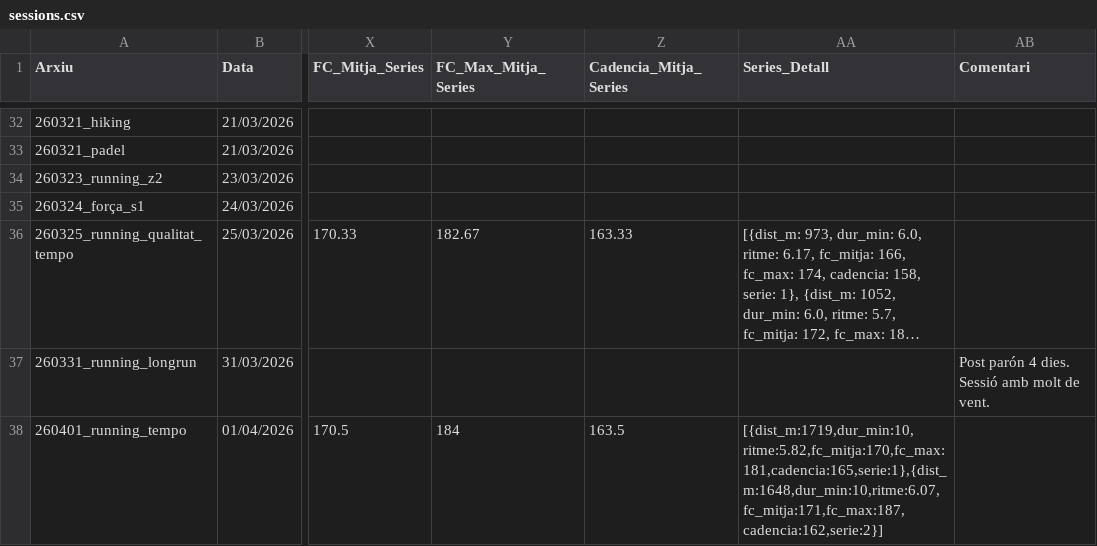
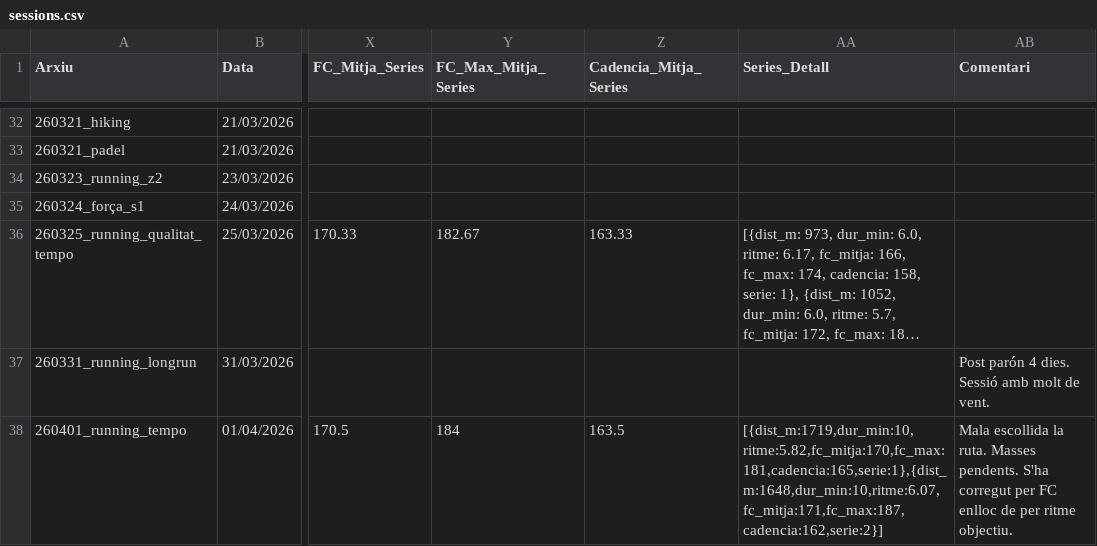
Before and after one commit to BIRPauSorrosal/suunto-coach-parser, a CSV file: docs/data/sessions.csv, drawn as a sheet; only a part is shown, gaps mark what is left out; long unchanged cells end in …; the diff names each change by its address in the sheet, - before the commit and + after, or states it on an @@ line.

Commit message:
[dashboard] Afegides 2/4/2026 sessions via uploader

```diff
--- a/docs/data/sessions.csv
+++ b/docs/data/sessions.csv
-AB38 (Comentari): (empty)
+AB38 (Comentari): Mala escollida la ruta. Masses pendents. S'ha corregut per FC enlloc de per ritme objectiu.
```
